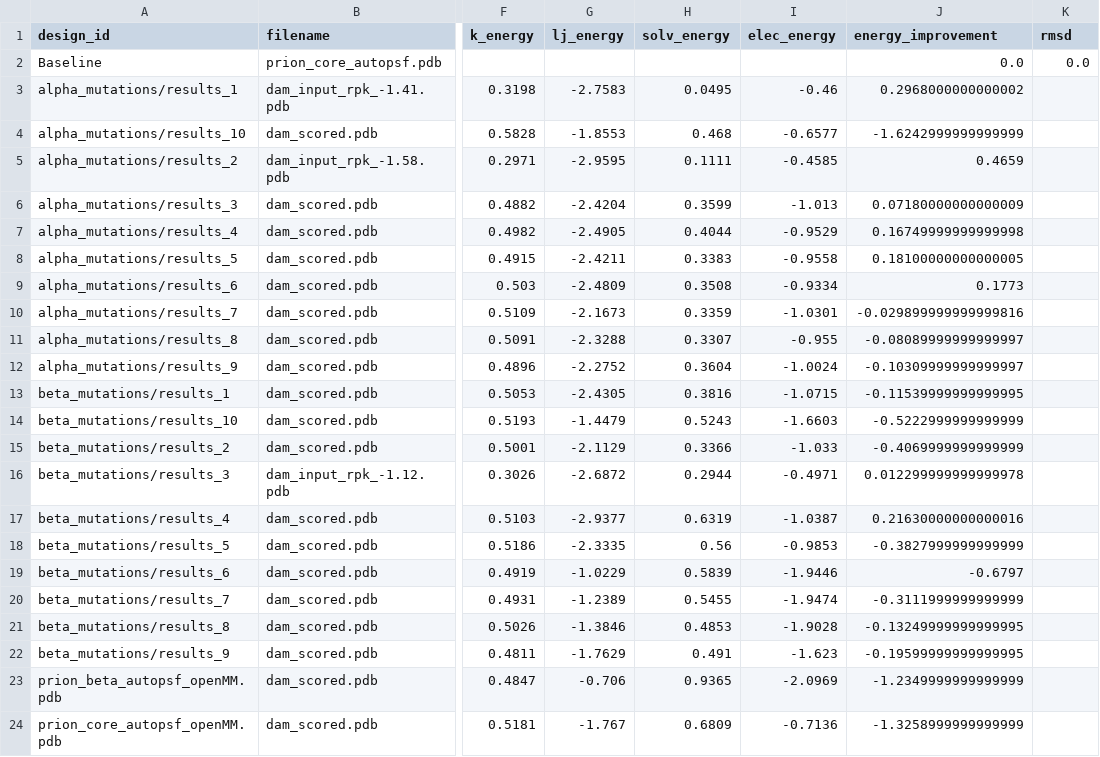
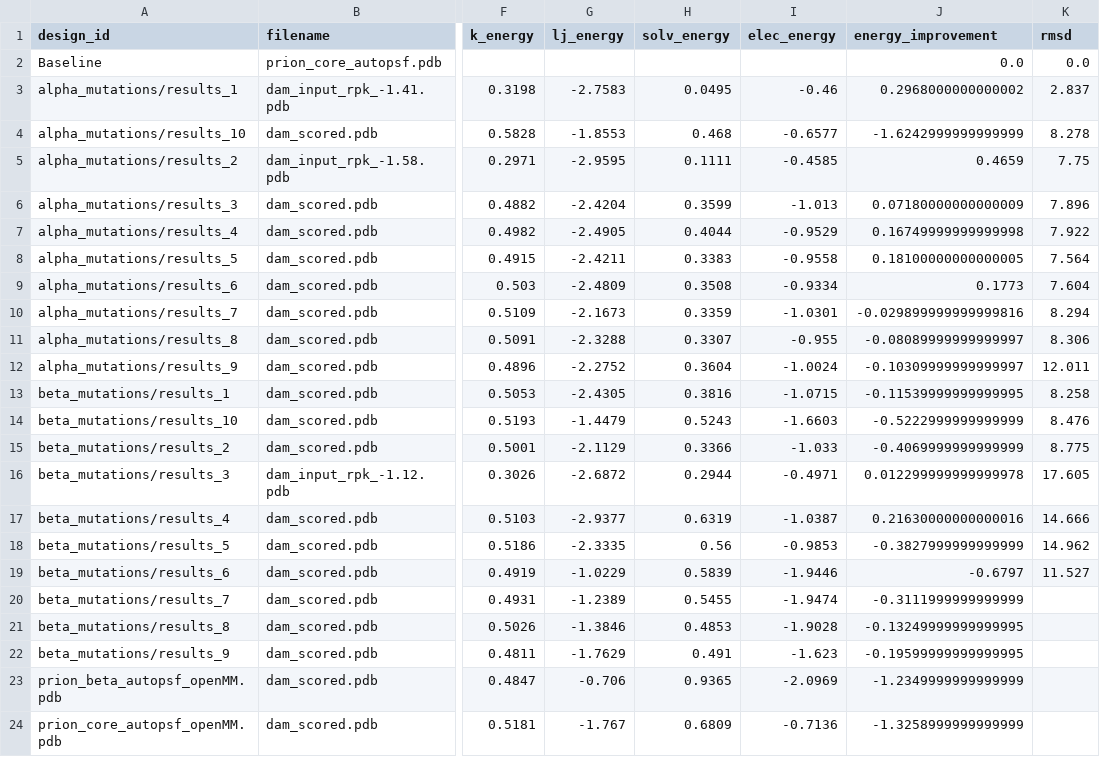
Before and after one commit to inna-tsymb/toxic-core, a CSV file: scripts/energy_analysis.csv, drawn as a sheet; only a part is shown, gaps mark what is left out; the diff names each change by its address in the sheet, - before the commit and + after, or states it on an @@ line.

```diff
--- a/scripts/energy_analysis.csv
+++ b/scripts/energy_analysis.csv
-K3 (rmsd): (empty)
+K3 (rmsd): 2.837
-K4 (rmsd): (empty)
+K4 (rmsd): 8.278
-K5 (rmsd): (empty)
+K5 (rmsd): 7.75
-K6 (rmsd): (empty)
+K6 (rmsd): 7.896
-K7 (rmsd): (empty)
+K7 (rmsd): 7.922
-K8 (rmsd): (empty)
+K8 (rmsd): 7.564
-K9 (rmsd): (empty)
+K9 (rmsd): 7.604
-K10 (rmsd): (empty)
+K10 (rmsd): 8.294
-K11 (rmsd): (empty)
+K11 (rmsd): 8.306
-K12 (rmsd): (empty)
+K12 (rmsd): 12.011
-K13 (rmsd): (empty)
+K13 (rmsd): 8.258
-K14 (rmsd): (empty)
+K14 (rmsd): 8.476
-K15 (rmsd): (empty)
+K15 (rmsd): 8.775
-K16 (rmsd): (empty)
+K16 (rmsd): 17.605
-K17 (rmsd): (empty)
+K17 (rmsd): 14.666
-K18 (rmsd): (empty)
+K18 (rmsd): 14.962
-K19 (rmsd): (empty)
+K19 (rmsd): 11.527
```
Also changed, not shown: output/mutated_prot_iteration_2/analysis/3_final_analysis_results.csv, 12 other files.
